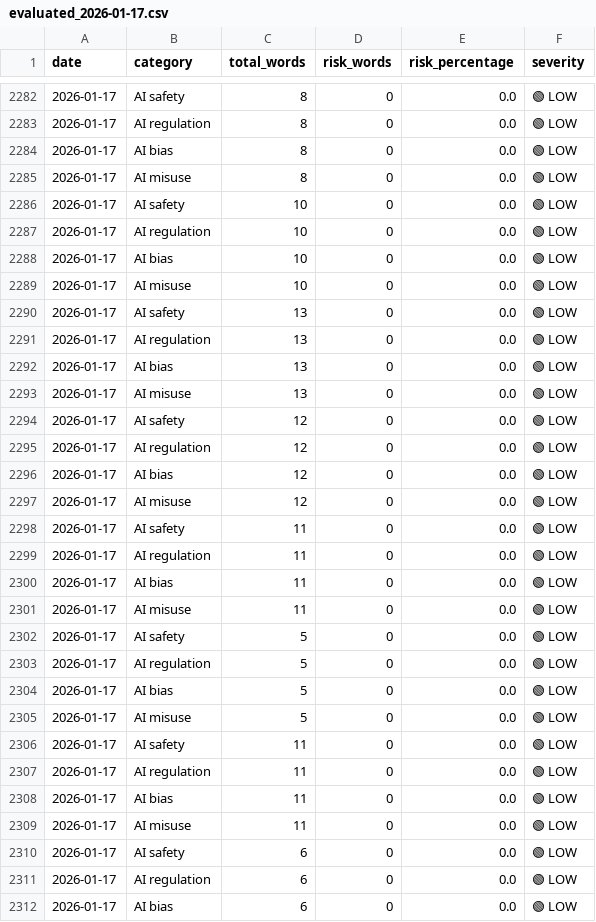
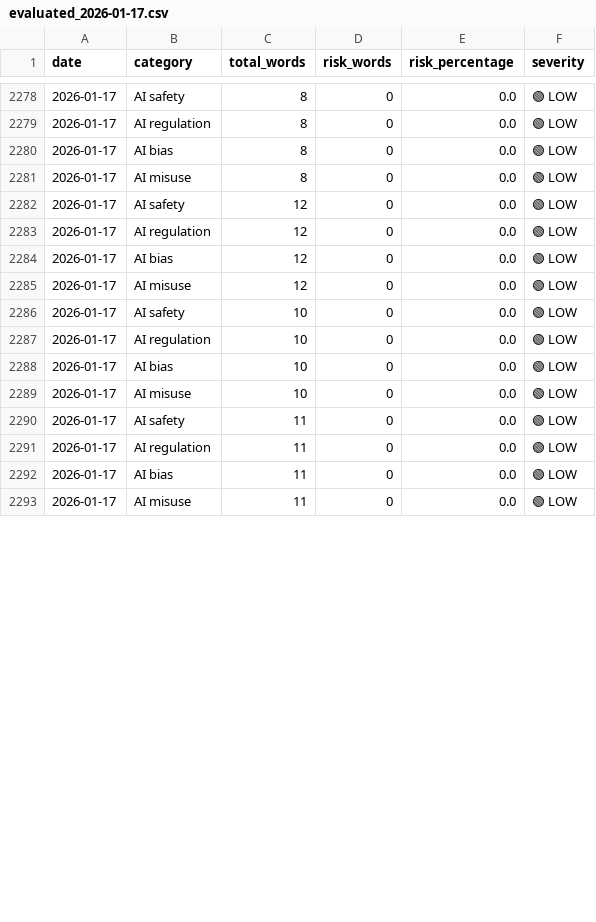
Before and after one commit to Vineeth2002/driftmonitor, a CSV file: data/evaluated/evaluated_2026-01-17.csv, drawn as a sheet; only a part is shown, gaps mark what is left out; the diff covers the shown part only.

```diff
--- a/data/evaluated/evaluated_2026-01-17.csv
+++ b/data/evaluated/evaluated_2026-01-17.csv
@@ -2285,10 +2281,2 @@ date,category,total_words,risk_words,risk_percentage,severity
 2026-01-17,AI misuse,8,0,0.0,🟢 LOW
-2026-01-17,AI safety,10,0,0.0,🟢 LOW
-2026-01-17,AI regulation,10,0,0.0,🟢 LOW
-2026-01-17,AI bias,10,0,0.0,🟢 LOW
-2026-01-17,AI misuse,10,0,0.0,🟢 LOW
-2026-01-17,AI safety,13,0,0.0,🟢 LOW
-2026-01-17,AI regulation,13,0,0.0,🟢 LOW
-2026-01-17,AI bias,13,0,0.0,🟢 LOW
-2026-01-17,AI misuse,13,0,0.0,🟢 LOW
 2026-01-17,AI safety,12,0,0.0,🟢 LOW
@@ -2297,10 +2285,6 @@ date,category,total_words,risk_words,risk_percentage,severity
 2026-01-17,AI misuse,12,0,0.0,🟢 LOW
-2026-01-17,AI safety,11,0,0.0,🟢 LOW
-2026-01-17,AI regulation,11,0,0.0,🟢 LOW
-2026-01-17,AI bias,11,0,0.0,🟢 LOW
-2026-01-17,AI misuse,11,0,0.0,🟢 LOW
-2026-01-17,AI safety,5,0,0.0,🟢 LOW
-2026-01-17,AI regulation,5,0,0.0,🟢 LOW
-2026-01-17,AI bias,5,0,0.0,🟢 LOW
-2026-01-17,AI misuse,5,0,0.0,🟢 LOW
+2026-01-17,AI safety,10,0,0.0,🟢 LOW
+2026-01-17,AI regulation,10,0,0.0,🟢 LOW
+2026-01-17,AI bias,10,0,0.0,🟢 LOW
+2026-01-17,AI misuse,10,0,0.0,🟢 LOW
 2026-01-17,AI safety,11,0,0.0,🟢 LOW
@@ -2309,4 +2293 @@ date,category,total_words,risk_words,risk_percentage,severity
 2026-01-17,AI misuse,11,0,0.0,🟢 LOW
-2026-01-17,AI safety,6,0,0.0,🟢 LOW
-2026-01-17,AI regulation,6,0,0.0,🟢 LOW
-2026-01-17,AI bias,6,0,0.0,🟢 LOW
```
Also changed, not shown: 9 removed rows and 4 edited cells elsewhere in this file, data/history/daily/daily_trends.csv, data/history/monthly/monthly_trends.csv, 5 other files.
